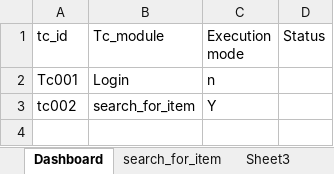
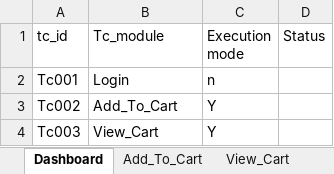
Before and after one commit to harishenumula/ojt65repo, an Excel workbook: Amazon_TestNG/TestInput/Inputs.xlsx, sheet Dashboard, drawn as a sheet; values as stored, in another font and other column widths than the file's, no borders; the diff names each change by its address in the sheet, - before the commit and + after, or states it on an @@ line.

```diff
--- a/Amazon_TestNG/TestInput/Inputs.xlsx (sheet Dashboard)
+++ b/Amazon_TestNG/TestInput/Inputs.xlsx (sheet Dashboard)
-sheet tab: search_for_item
+sheet tab: Add_To_Cart
-sheet tab: Sheet3
+sheet tab: View_Cart
-A3 (tc_id): tc002
+A3 (tc_id): Tc002
-B3 (Tc_module): search_for_item
+B3 (Tc_module): Add_To_Cart
+row 4: Tc003 | View_Cart | Y
```
Also changed, not shown: sheet View_Cart, sheet Add_To_Cart, Amazon_TestNG/TestOutput/Inputs.xlsx, 43 other files.
